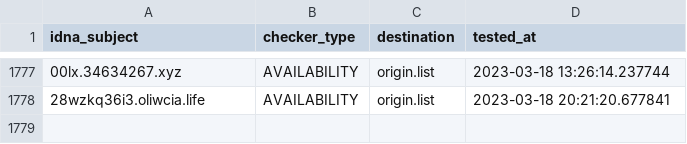
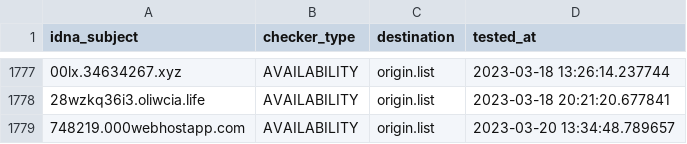
Before and after one commit to dead-hosts/KADhosts_git_azet12, a CSV file: .pyfunceble/inactive.csv, drawn as a sheet; only a part is shown, gaps mark what is left out; the diff names each change by its address in the sheet, - before the commit and + after, or states it on an @@ line.

```diff
--- a/.pyfunceble/inactive.csv
+++ b/.pyfunceble/inactive.csv
+row 1779: 748219.000webhostapp.com | AVAILABILITY | origin.list | 2023-03-20 13:34:48.789657
```
Also changed, not shown: 10 other files.
